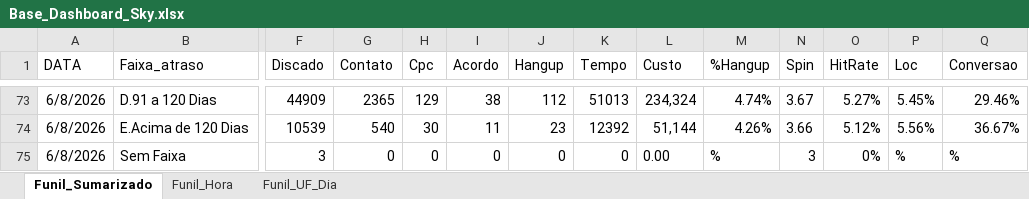
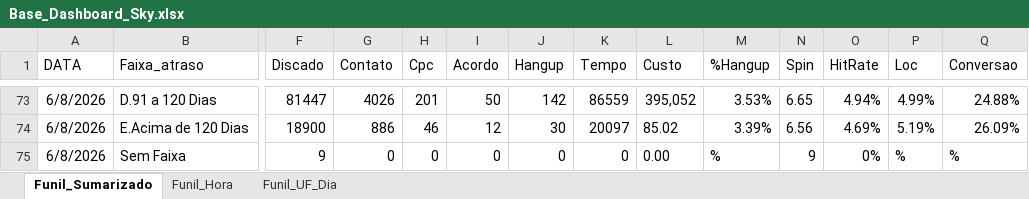
Before and after one commit to kikosouza159-afk/OSPDataCommandCenter, an Excel workbook: data/Base_Dashboard_Sky.xlsx, sheet Funil_Sumarizado, drawn as a sheet; only a part is shown, gaps mark what is left out; values as stored, in another font and other column widths than the file's, no borders; the diff covers the shown part only; the diff names each change by its address in the sheet, - before the commit and + after, or states it on an @@ line.

```diff
--- a/data/Base_Dashboard_Sky.xlsx (sheet Funil_Sumarizado)
+++ b/data/Base_Dashboard_Sky.xlsx (sheet Funil_Sumarizado)
-F73 (Discado): 44909
+F73 (Discado): 81447
-G73 (Contato): 2365
+G73 (Contato): 4026
-H73 (Cpc): 129
+H73 (Cpc): 201
-I73 (Acordo): 38
+I73 (Acordo): 50
-J73 (Hangup): 112
+J73 (Hangup): 142
-K73 (Tempo): 51013
+K73 (Tempo): 86559
-L73 (Custo): 234,324
+L73 (Custo): 395,052
-M73 (%Hangup): 4.74%
+M73 (%Hangup): 3.53%
-N73 (Spin): 3.67
+N73 (Spin): 6.65
-O73 (HitRate): 5.27%
+O73 (HitRate): 4.94%
-P73 (Loc): 5.45%
+P73 (Loc): 4.99%
-Q73 (Conversao): 29.46%
+Q73 (Conversao): 24.88%
-F74 (Discado): 10539
+F74 (Discado): 18900
-G74 (Contato): 540
+G74 (Contato): 886
-H74 (Cpc): 30
+H74 (Cpc): 46
-I74 (Acordo): 11
+I74 (Acordo): 12
-J74 (Hangup): 23
+J74 (Hangup): 30
-K74 (Tempo): 12392
+K74 (Tempo): 20097
-L74 (Custo): 51,144
+L74 (Custo): 85.02
-M74 (%Hangup): 4.26%
+M74 (%Hangup): 3.39%
-N74 (Spin): 3.66
+N74 (Spin): 6.56
-O74 (HitRate): 5.12%
+O74 (HitRate): 4.69%
-P74 (Loc): 5.56%
+P74 (Loc): 5.19%
-Q74 (Conversao): 36.67%
+Q74 (Conversao): 26.09%
-F75 (Discado): 3
+F75 (Discado): 9
-N75 (Spin): 3
+N75 (Spin): 9
```
Also changed, not shown: 25 edited cells elsewhere in this sheet, sheet Funil_UF_Dia, sheet Funil_Hora.
